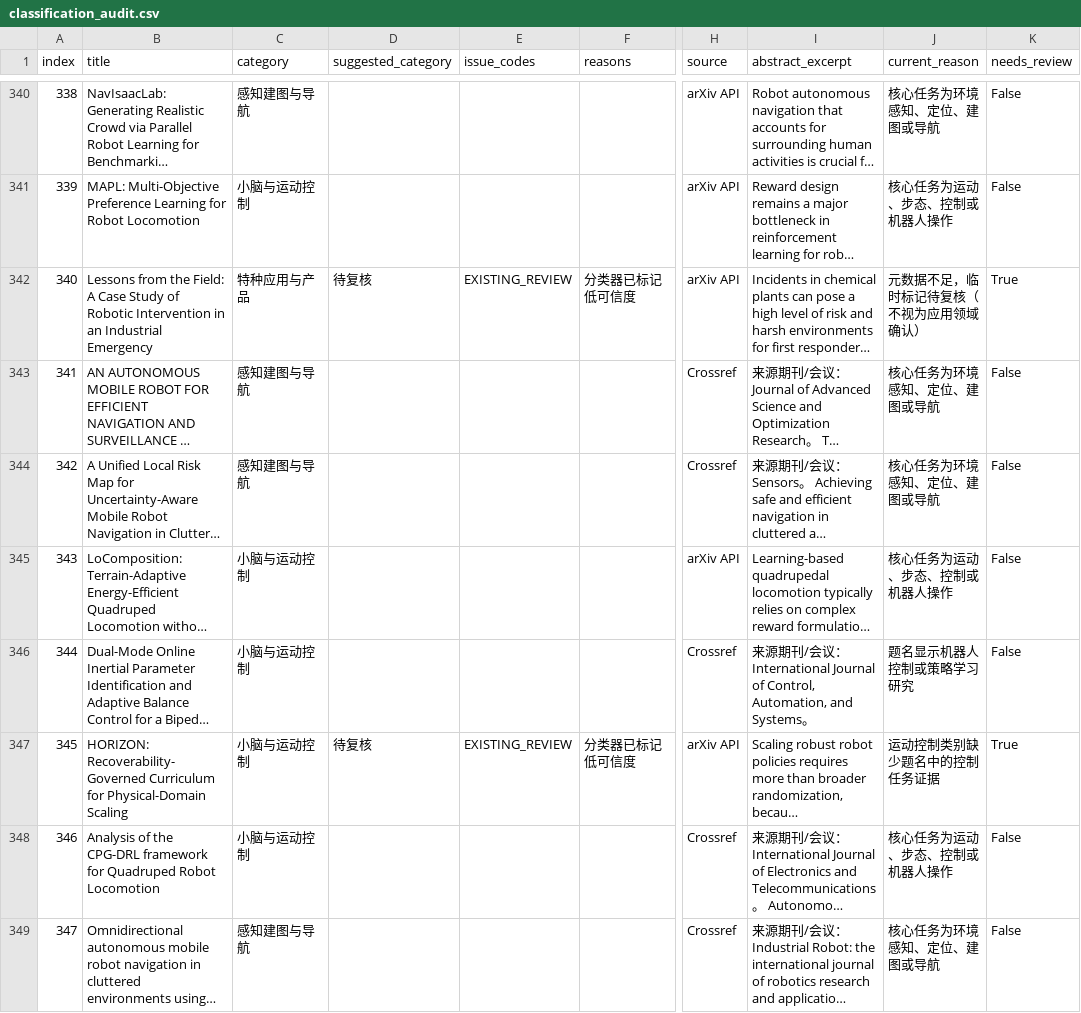
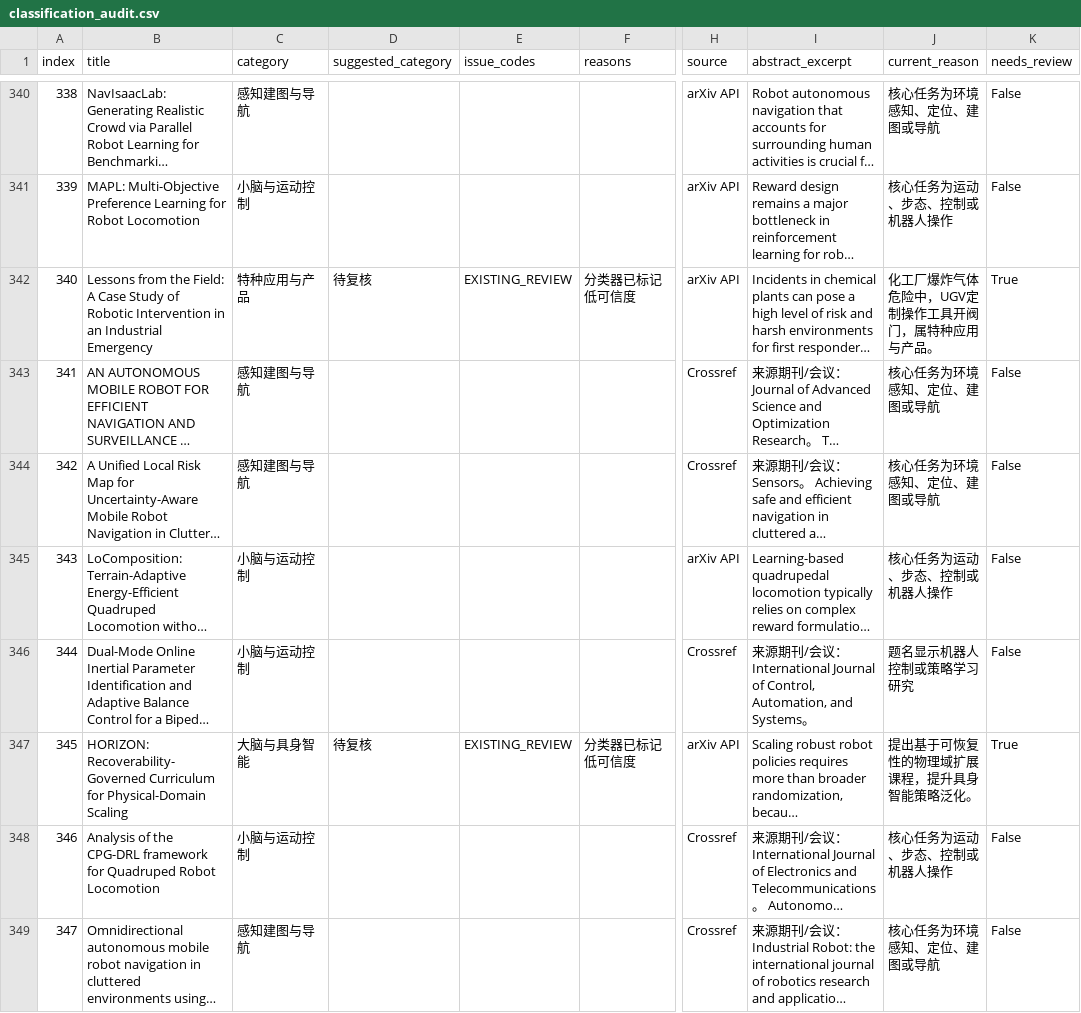
Before and after one commit to 754wu/special-robot-radar, a CSV file: docs/classification_audit.csv, drawn as a sheet; only a part is shown, gaps mark what is left out; long unchanged cells end in …; the diff covers the shown part only; the diff names each change by its address in the sheet, - before the commit and + after, or states it on an @@ line.

```diff
--- a/docs/classification_audit.csv
+++ b/docs/classification_audit.csv
-J342 (current_reason): 元数据不足，临时标记待复核（不视为应用领域确认）
+J342 (current_reason): 化工厂爆炸气体危险中，UGV定制操作工具开阀门，属特种应用与产品。
-C347 (category): 小脑与运动控制
+C347 (category): 大脑与具身智能
-J347 (current_reason): 运动控制类别缺少题名中的控制任务证据
+J347 (current_reason): 提出基于可恢复性的物理域扩展课程，提升具身智能策略泛化。
```
Also changed, not shown: 58 edited cells elsewhere in this file, 8 other files.
